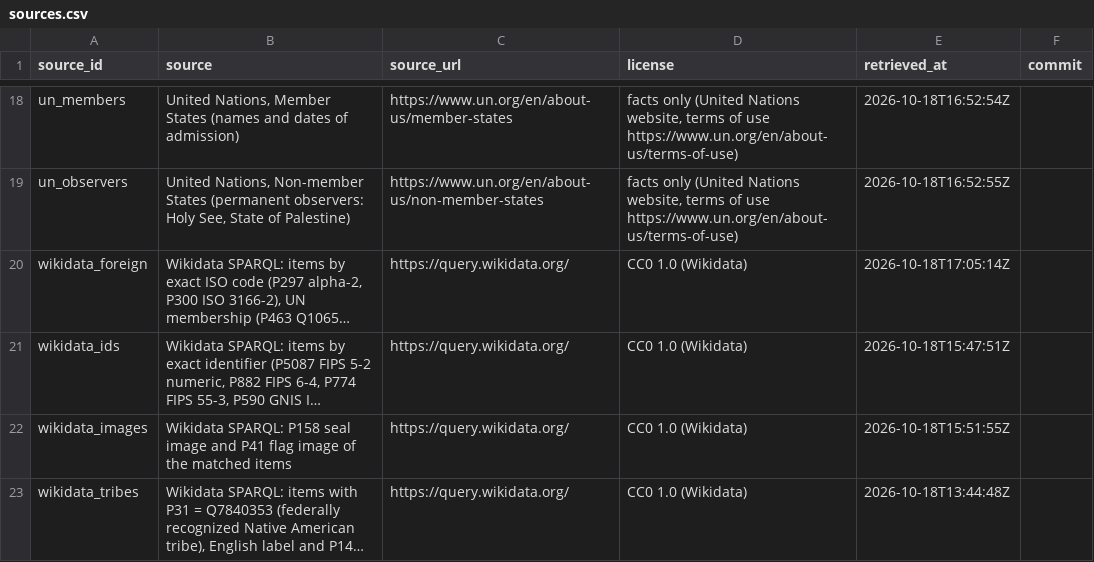
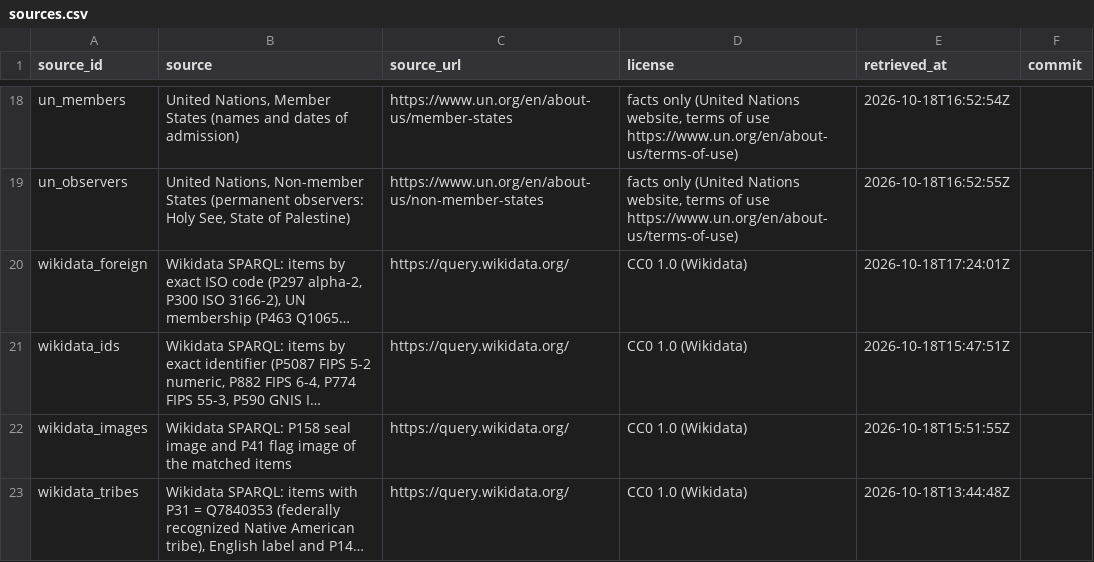
Before and after one commit to ge0r9b/us-districts, a CSV file: data-v3/institutions/governments/sources.csv, drawn as a sheet; only a part is shown, gaps mark what is left out; long unchanged cells end in …; the diff names each change by its address in the sheet, - before the commit and + after, or states it on an @@ line.

```diff
--- a/data-v3/institutions/governments/sources.csv
+++ b/data-v3/institutions/governments/sources.csv
-E20 (retrieved_at): 2026-10-18T17:05:14Z
+E20 (retrieved_at): 2026-10-18T17:24:01Z
```
Also changed, not shown: data-v3/institutions/governments/foreign/dependencies.csv, data-v3/institutions/governments/foreign/nations.csv, 6 other files.
